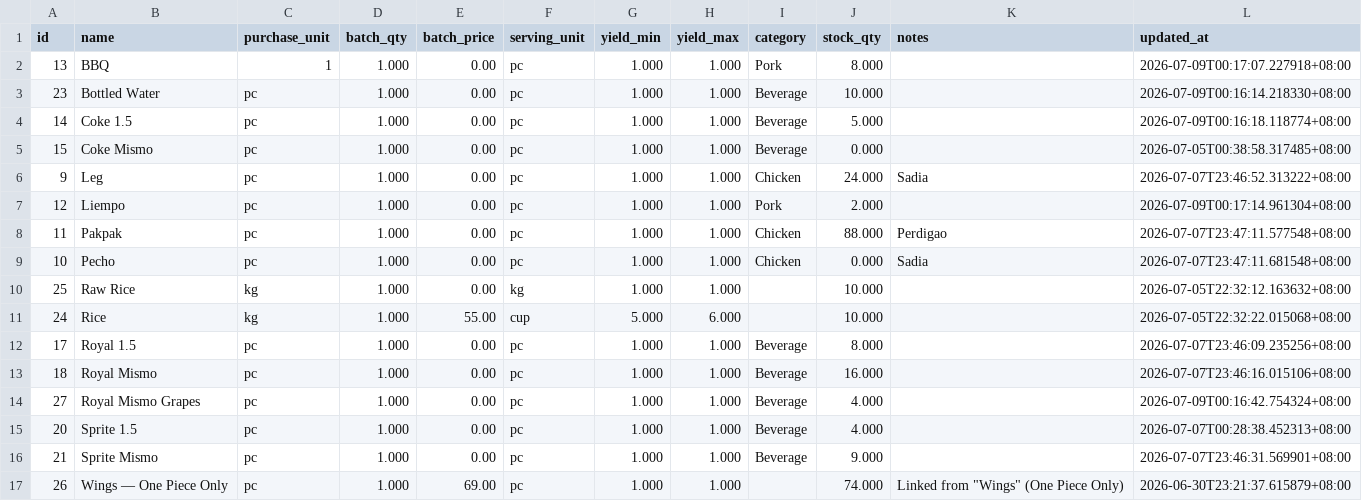
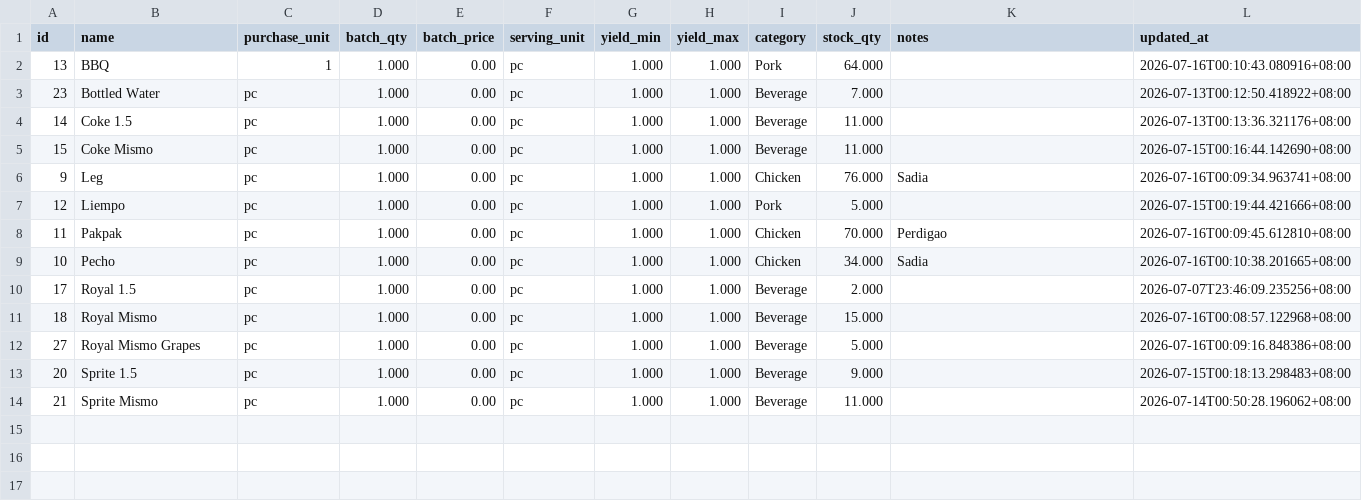
Before and after one commit to lEuvill/Inasalan_POS, a CSV file: Data/raw_materials.csv, drawn as a sheet.

```diff
--- a/Data/raw_materials.csv
+++ b/Data/raw_materials.csv
@@ -1,17 +1,14 @@
 id,name,purchase_unit,batch_qty,batch_price,serving_unit,yield_min,yield_max,category,stock_qty,notes,updated_at
-13,BBQ,1,1.000,0.00,pc,1.000,1.000,Pork,8.000,,2026-07-09T00:17:07.227918+08:00
-23,Bottled Water,pc,1.000,0.00,pc,1.000,1.000,Beverage,10.000,,2026-07-09T00:16:14.218330+08:00
-14,Coke 1.5,pc,1.000,0.00,pc,1.000,1.000,Beverage,5.000,,2026-07-09T00:16:18.118774+08:00
-15,Coke Mismo,pc,1.000,0.00,pc,1.000,1.000,Beverage,0.000,,2026-07-05T00:38:58.317485+08:00
-9,Leg,pc,1.000,0.00,pc,1.000,1.000,Chicken,24.000,Sadia,2026-07-07T23:46:52.313222+08:00
-12,Liempo,pc,1.000,0.00,pc,1.000,1.000,Pork,2.000,,2026-07-09T00:17:14.961304+08:00
-11,Pakpak,pc,1.000,0.00,pc,1.000,1.000,Chicken,88.000,Perdigao,2026-07-07T23:47:11.577548+08:00
-10,Pecho,pc,1.000,0.00,pc,1.000,1.000,Chicken,0.000,Sadia,2026-07-07T23:47:11.681548+08:00
-25,Raw Rice,kg,1.000,0.00,kg,1.000,1.000,,10.000,,2026-07-05T22:32:12.163632+08:00
-24,Rice,kg,1.000,55.00,cup,5.000,6.000,,10.000,,2026-07-05T22:32:22.015068+08:00
-17,Royal 1.5,pc,1.000,0.00,pc,1.000,1.000,Beverage,8.000,,2026-07-07T23:46:09.235256+08:00
-18,Royal Mismo,pc,1.000,0.00,pc,1.000,1.000,Beverage,16.000,,2026-07-07T23:46:16.015106+08:00
-27,Royal Mismo Grapes,pc,1.000,0.00,pc,1.000,1.000,Beverage,4.000,,2026-07-09T00:16:42.754324+08:00
-20,Sprite 1.5,pc,1.000,0.00,pc,1.000,1.000,Beverage,4.000,,2026-07-07T00:28:38.452313+08:00
-21,Sprite Mismo,pc,1.000,0.00,pc,1.000,1.000,Beverage,9.000,,2026-07-07T23:46:31.569901+08:00
-26,Wings — One Piece Only,pc,1.000,69.00,pc,1.000,1.000,,74.000,"Linked from ""Wings"" (One Piece Only)",2026-06-30T23:21:37.615879+08:00
+13,BBQ,1,1.000,0.00,pc,1.000,1.000,Pork,64.000,,2026-07-16T00:10:43.080916+08:00
+23,Bottled Water,pc,1.000,0.00,pc,1.000,1.000,Beverage,7.000,,2026-07-13T00:12:50.418922+08:00
+14,Coke 1.5,pc,1.000,0.00,pc,1.000,1.000,Beverage,11.000,,2026-07-13T00:13:36.321176+08:00
+15,Coke Mismo,pc,1.000,0.00,pc,1.000,1.000,Beverage,11.000,,2026-07-15T00:16:44.142690+08:00
+9,Leg,pc,1.000,0.00,pc,1.000,1.000,Chicken,76.000,Sadia,2026-07-16T00:09:34.963741+08:00
+12,Liempo,pc,1.000,0.00,pc,1.000,1.000,Pork,5.000,,2026-07-15T00:19:44.421666+08:00
+11,Pakpak,pc,1.000,0.00,pc,1.000,1.000,Chicken,70.000,Perdigao,2026-07-16T00:09:45.612810+08:00
+10,Pecho,pc,1.000,0.00,pc,1.000,1.000,Chicken,34.000,Sadia,2026-07-16T00:10:38.201665+08:00
+17,Royal 1.5,pc,1.000,0.00,pc,1.000,1.000,Beverage,2.000,,2026-07-07T23:46:09.235256+08:00
+18,Royal Mismo,pc,1.000,0.00,pc,1.000,1.000,Beverage,15.000,,2026-07-16T00:08:57.122968+08:00
+27,Royal Mismo Grapes,pc,1.000,0.00,pc,1.000,1.000,Beverage,5.000,,2026-07-16T00:09:16.848386+08:00
+20,Sprite 1.5,pc,1.000,0.00,pc,1.000,1.000,Beverage,9.000,,2026-07-15T00:18:13.298483+08:00
+21,Sprite Mismo,pc,1.000,0.00,pc,1.000,1.000,Beverage,11.000,,2026-07-14T00:50:28.196062+08:00
```
Also changed, not shown: Data/cash_accounts.csv, Data/expenses.csv, 4 other files.
